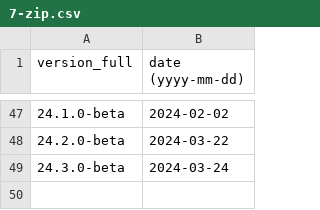
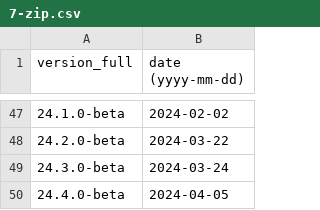
Before and after one commit to maaaaz/third-parties-version-history, a CSV file: 7-Zip/7-zip.csv, drawn as a sheet; only a part is shown, gaps mark what is left out; the diff names each change by its address in the sheet, - before the commit and + after, or states it on an @@ line.

```diff
--- a/7-Zip/7-zip.csv
+++ b/7-Zip/7-zip.csv
+row 50: 24.4.0-beta | 2024-04-05
```
Also changed, not shown: VMWare Horizon View/horizonview.csv.
